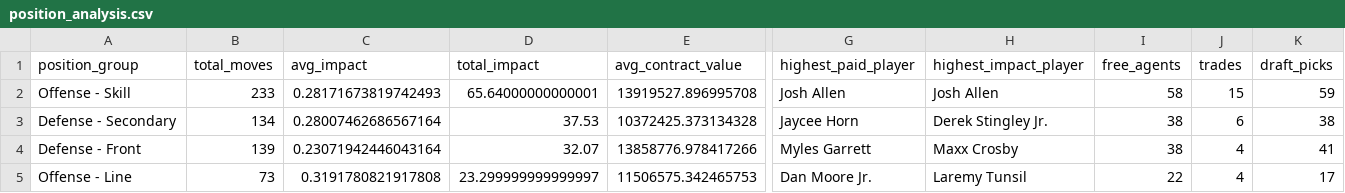
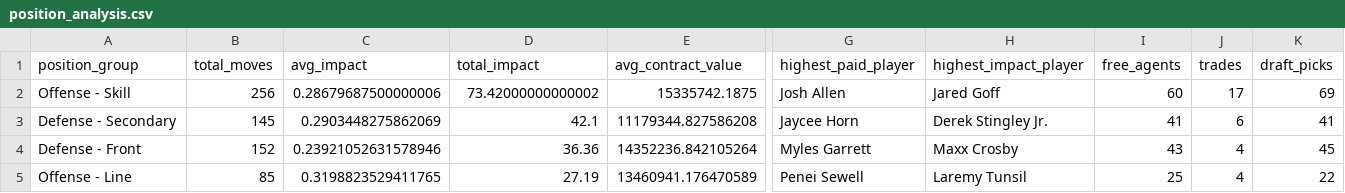
Before and after one commit to dmh4681/nfl-betting-analytics, a CSV file: output/master_data/position_analysis.csv, drawn as a sheet; only a part is shown, gaps mark what is left out; the diff covers the shown part only; the diff names each change by its address in the sheet, - before the commit and + after, or states it on an @@ line.

```diff
--- a/output/master_data/position_analysis.csv
+++ b/output/master_data/position_analysis.csv
-B2 (total_moves): 233
+B2 (total_moves): 256
-C2 (avg_impact): 0.28171673819742493
+C2 (avg_impact): 0.28679687500000006
-D2 (total_impact): 65.64000000000001
+D2 (total_impact): 73.42000000000002
-E2 (avg_contract_value): 13919527.896995708
+E2 (avg_contract_value): 15335742.1875
-H2 (highest_impact_player): Josh Allen
+H2 (highest_impact_player): Jared Goff
-I2 (free_agents): 58
+I2 (free_agents): 60
-J2 (trades): 15
+J2 (trades): 17
-K2 (draft_picks): 59
+K2 (draft_picks): 69
-B3 (total_moves): 134
+B3 (total_moves): 145
-C3 (avg_impact): 0.28007462686567164
+C3 (avg_impact): 0.2903448275862069
-D3 (total_impact): 37.53
+D3 (total_impact): 42.1
-E3 (avg_contract_value): 10372425.373134328
+E3 (avg_contract_value): 11179344.827586208
-I3 (free_agents): 38
+I3 (free_agents): 41
-K3 (draft_picks): 38
+K3 (draft_picks): 41
-B4 (total_moves): 139
+B4 (total_moves): 152
-C4 (avg_impact): 0.23071942446043164
+C4 (avg_impact): 0.23921052631578946
-D4 (total_impact): 32.07
+D4 (total_impact): 36.36
-E4 (avg_contract_value): 13858776.978417266
+E4 (avg_contract_value): 14352236.842105264
-I4 (free_agents): 38
+I4 (free_agents): 43
-K4 (draft_picks): 41
+K4 (draft_picks): 45
-B5 (total_moves): 73
+B5 (total_moves): 85
-C5 (avg_impact): 0.3191780821917808
+C5 (avg_impact): 0.3198823529411765
-D5 (total_impact): 23.299999999999997
+D5 (total_impact): 27.19
-E5 (avg_contract_value): 11506575.342465753
+E5 (avg_contract_value): 13460941.176470589
-G5 (highest_paid_player): Dan Moore Jr.
+G5 (highest_paid_player): Penei Sewell
-I5 (free_agents): 22
+I5 (free_agents): 25
-K5 (draft_picks): 17
+K5 (draft_picks): 22
```
Also changed, not shown: 20 edited cells elsewhere in this file, output/master_data/division_summary.csv, output/master_data/moves_summary.csv, 6 other files.
